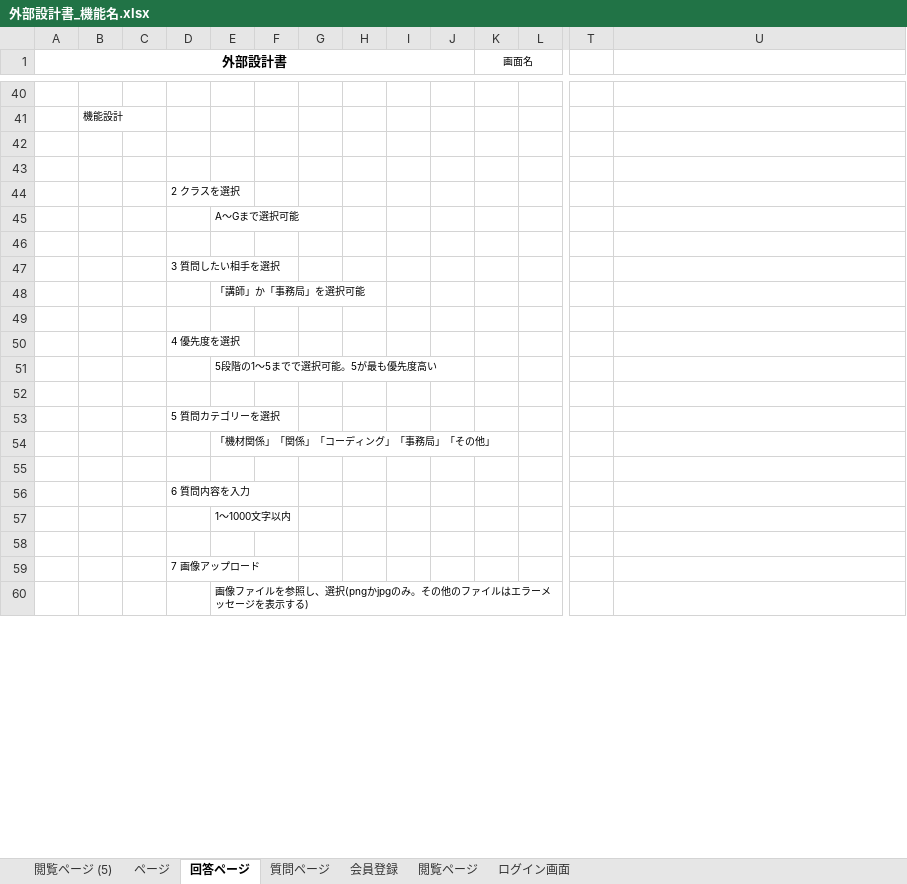
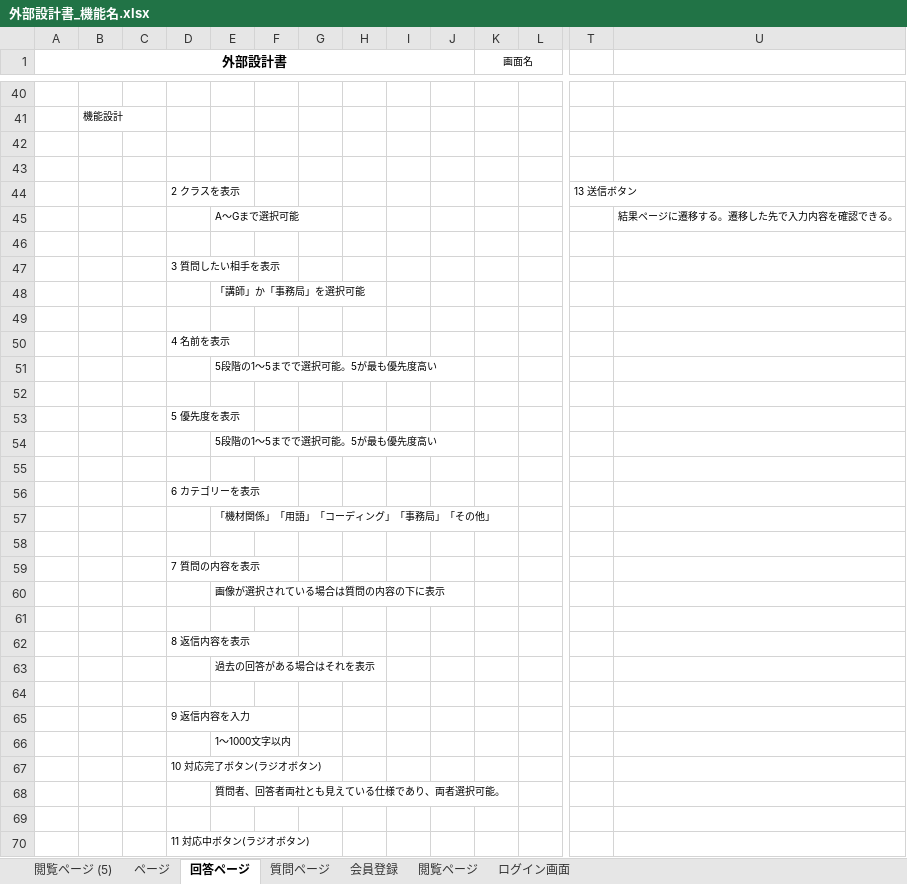
Before and after one commit to DOJO-2021/A-1, an Excel workbook: document/外部設計書_機能名.xlsx, sheet 回答ページ, drawn as a sheet; only a part is shown, gaps mark what is left out; the shorter side is filled out with more unchanged rows; values as stored, in another font and other column widths than the file's, no borders; charts and pictures not drawn; removed rows and columns are numbered as before the commit, all else as after; rows hold the shown columns only; the diff covers the shown part only; the diff names each change by its address in the sheet, - before the commit and + after, or states it on an @@ line.

Commit message:
外部設計書

```diff
--- a/document/外部設計書_機能名.xlsx (sheet 回答ページ)
+++ b/document/外部設計書_機能名.xlsx (sheet 回答ページ)
-row 44:  |  |  | 2 クラスを選択
-row 45:  |  |  |  | A～Gまで選択可能
+row 44:  |  |  | 2 クラスを表示 |  |  |  |  |  |  |  |  | 13 送信ボタン
+row 45:  |  |  |  | A～Gまで選択可能 |  |  |  |  |  |  |  |  | 結果ページに遷移する。遷移した先で入力内容を確認できる。
-D47: 3 質問したい相手を選択
+D47: 3 質問したい相手を表示
-D50: 4 優先度を選択
+D50: 4 名前を表示
-D53: 5 質問カテゴリーを選択
+D53: 5 優先度を表示
-E54: 「機材関係」「関係」「コーディング」「事務局」「その他」
+E54: 5段階の1～5までで選択可能。5が最も優先度高い
-D56: 6 質問内容を入力
+D56: 6 カテゴリーを表示
+row 57:  |  |  |  | 「機材関係」「用語」「コーディング」「事務局」「その他」
+row 58: (empty)
+row 59:  |  |  | 7 質問の内容を表示
+row 60:  |  |  |  | 画像が選択されている場合は質問の内容の下に表示
+row 61: (empty)
+row 62:  |  |  | 8 返信内容を表示
+row 63:  |  |  |  | 過去の回答がある場合はそれを表示
+row 64: (empty)
+row 65:  |  |  | 9 返信内容を入力
+row 67:  |  |  | 10 対応完了ボタン(ラジオボタン)
+row 68:  |  |  |  | 質問者、回答者両社とも見えている仕様であり、両者選択可能。
-D70: 7 画像アップロード
+D70: 11 対応中ボタン(ラジオボタン)
```
Also changed, not shown: 3 added rows, 14 removed rows and 12 edited cells elsewhere in this sheet, sheet 閲覧ページ, sheet 質問ページ, charts or pictures.
